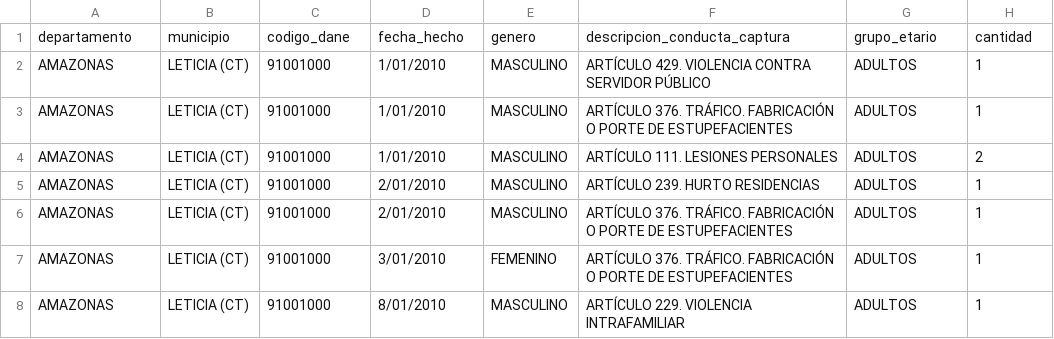
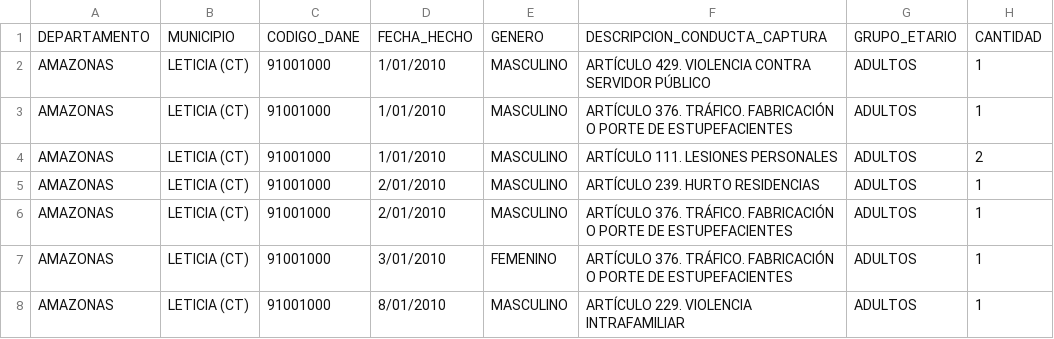
Before and after one commit to Crownyny/Proyecto-Datos-a-la-U, a CSV file: departamentos/AMAZONAS.csv, drawn as a sheet; only a part is shown; removed rows and columns are numbered as before the commit, all else as after; the diff names each change by its address in the sheet, - before the commit and + after, or states it on an @@ line.

```diff
--- a/departamentos/AMAZONAS.csv
+++ b/departamentos/AMAZONAS.csv
-row 1: departamento | municipio | codigo_dane | fecha_hecho | genero | descripcion_conducta_captura | grupo_etario | cantidad
+row 1: DEPARTAMENTO | MUNICIPIO | CODIGO_DANE | FECHA_HECHO | GENERO | DESCRIPCION_CONDUCTA_CAPTURA | GRUPO_ETARIO | CANTIDAD
```
Also changed, not shown: departamentos/ARAUCA.csv, departamentos/CASANARE.csv, 28 other files.
